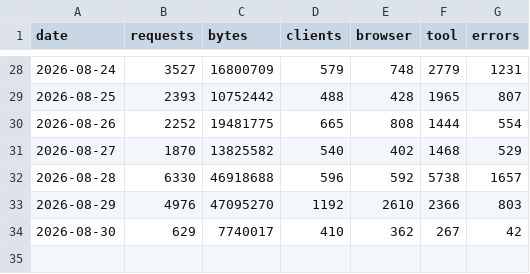
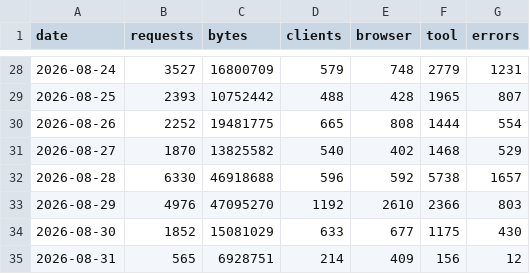
Before and after one commit to CalCOFI/analytics, a CSV file: static/data/requests/erddap.csv, drawn as a sheet; only a part is shown, gaps mark what is left out.

Commit message:
data: refresh usage from GA4

```diff
--- a/static/data/requests/erddap.csv
+++ b/static/data/requests/erddap.csv
@@ -33,2 +33,3 @@ date,requests,bytes,clients,browser,tool,errors
 2026-08-29,4976,47095270,1192,2610,2366,803
-2026-08-30,629,7740017,410,362,267,42
+2026-08-30,1852,15081029,633,677,1175,430
+2026-08-31,565,6928751,214,409,156,12
```
Also changed, not shown: static/data/daily/ctd-transects.csv, static/data/daily/db-viz-hex.csv, 23 other files.
